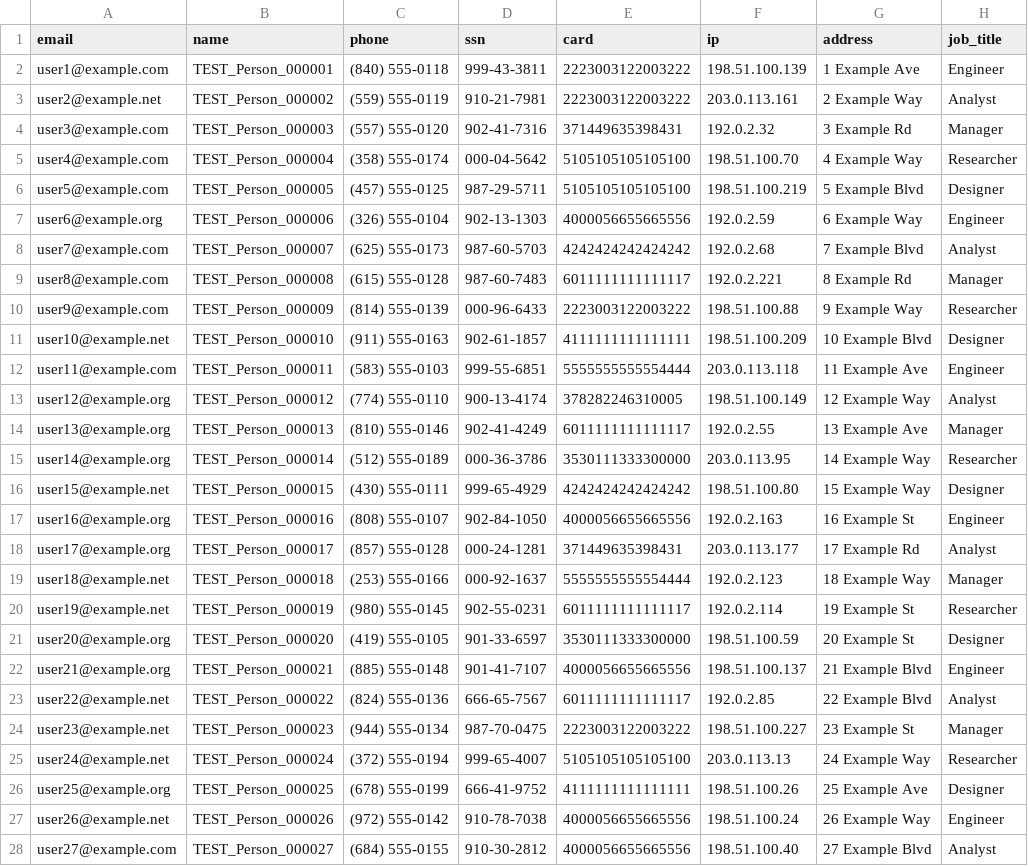
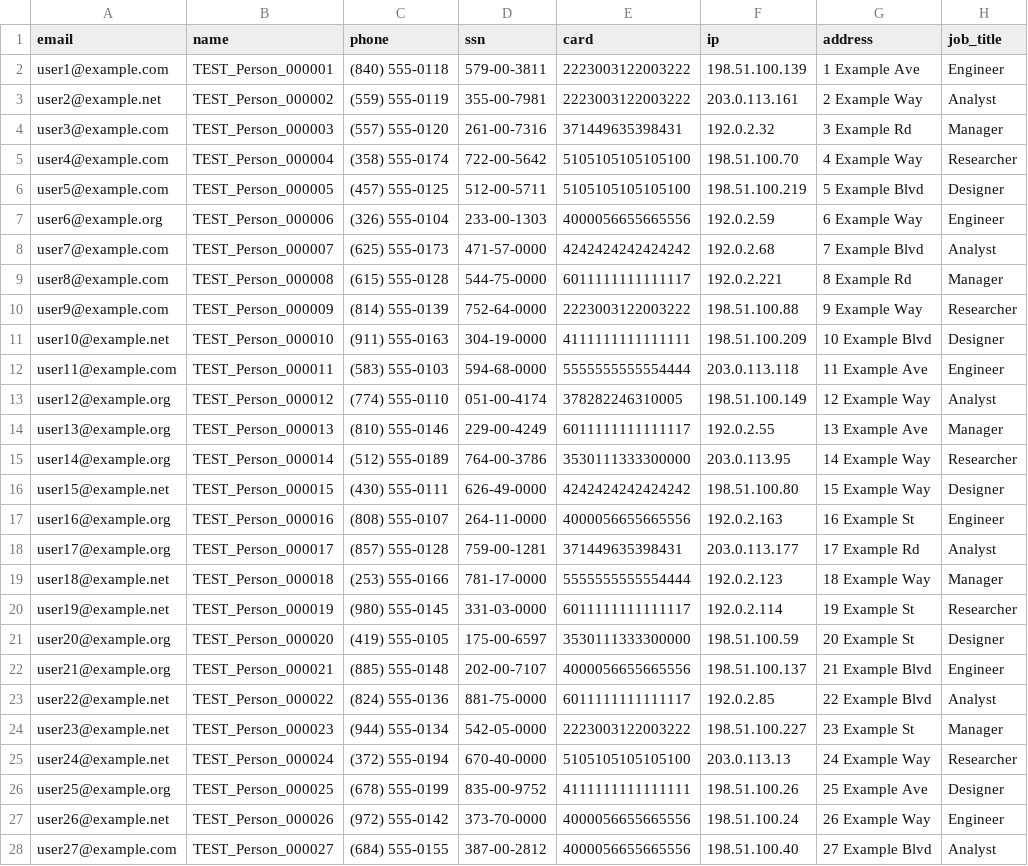
Before and after one commit to advokat-frida/safeseed, a CSV file: examples/customers-extended.csv, drawn as a sheet; only a part is shown; the diff covers the shown part only; the diff names each change by its address in the sheet, - before the commit and + after, or states it on an @@ line.

```diff
--- a/examples/customers-extended.csv
+++ b/examples/customers-extended.csv
-D2 (ssn): 999-43-3811
+D2 (ssn): 579-00-3811
-D3 (ssn): 910-21-7981
+D3 (ssn): 355-00-7981
-D4 (ssn): 902-41-7316
+D4 (ssn): 261-00-7316
-D5 (ssn): 000-04-5642
+D5 (ssn): 722-00-5642
-D6 (ssn): 987-29-5711
+D6 (ssn): 512-00-5711
-D7 (ssn): 902-13-1303
+D7 (ssn): 233-00-1303
-D8 (ssn): 987-60-5703
+D8 (ssn): 471-57-0000
-D9 (ssn): 987-60-7483
+D9 (ssn): 544-75-0000
-D10 (ssn): 000-96-6433
+D10 (ssn): 752-64-0000
-D11 (ssn): 902-61-1857
+D11 (ssn): 304-19-0000
-D12 (ssn): 999-55-6851
+D12 (ssn): 594-68-0000
-D13 (ssn): 900-13-4174
+D13 (ssn): 051-00-4174
-D14 (ssn): 902-41-4249
+D14 (ssn): 229-00-4249
-D15 (ssn): 000-36-3786
+D15 (ssn): 764-00-3786
-D16 (ssn): 999-65-4929
+D16 (ssn): 626-49-0000
-D17 (ssn): 902-84-1050
+D17 (ssn): 264-11-0000
-D18 (ssn): 000-24-1281
+D18 (ssn): 759-00-1281
-D19 (ssn): 000-92-1637
+D19 (ssn): 781-17-0000
-D20 (ssn): 902-55-0231
+D20 (ssn): 331-03-0000
-D21 (ssn): 901-33-6597
+D21 (ssn): 175-00-6597
-D22 (ssn): 901-41-7107
+D22 (ssn): 202-00-7107
-D23 (ssn): 666-65-7567
+D23 (ssn): 881-75-0000
-D24 (ssn): 987-70-0475
+D24 (ssn): 542-05-0000
-D25 (ssn): 999-65-4007
+D25 (ssn): 670-40-0000
-D26 (ssn): 666-41-9752
+D26 (ssn): 835-00-9752
-D27 (ssn): 910-78-7038
+D27 (ssn): 373-70-0000
-D28 (ssn): 910-30-2812
+D28 (ssn): 387-00-2812
```
Also changed, not shown: 23 edited cells elsewhere in this file, examples/customers.csv, 24 other files.
